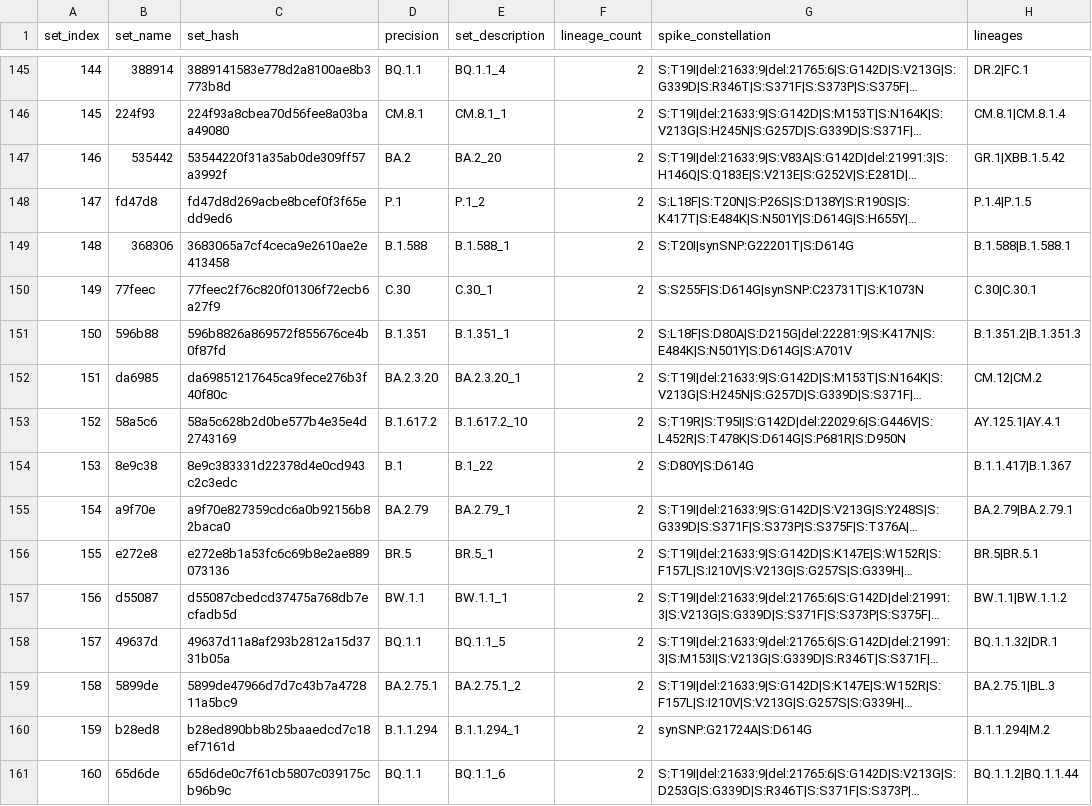
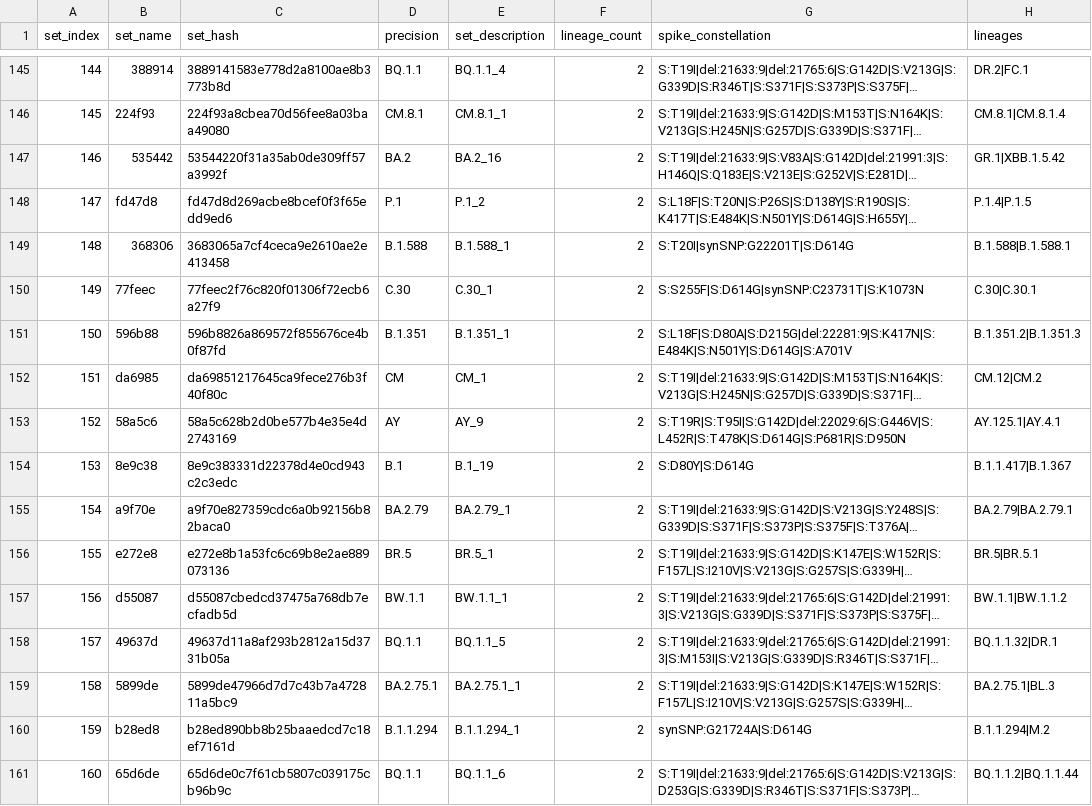
Before and after one commit to cov-lineages/hedgehog, a CSV file: hedgehog/data/set_names.60.csv, drawn as a sheet; only a part is shown, gaps mark what is left out; long unchanged cells end in …; the diff covers the shown part only; the diff names each change by its address in the sheet, - before the commit and + after, or states it on an @@ line.

```diff
--- a/hedgehog/data/set_names.60.csv
+++ b/hedgehog/data/set_names.60.csv
-E147 (set_description): BA.2_20
+E147 (set_description): BA.2_16
-D152 (precision): BA.2.3.20
+D152 (precision): CM
-E152 (set_description): BA.2.3.20_1
+E152 (set_description): CM_1
-D153 (precision): B.1.617.2
+D153 (precision): AY
-E153 (set_description): B.1.617.2_10
+E153 (set_description): AY_9
-E154 (set_description): B.1_22
+E154 (set_description): B.1_19
-E159 (set_description): BA.2.75.1_2
+E159 (set_description): BA.2.75.1_1
```
Also changed, not shown: 69 edited cells elsewhere in this file, 1 other file.
